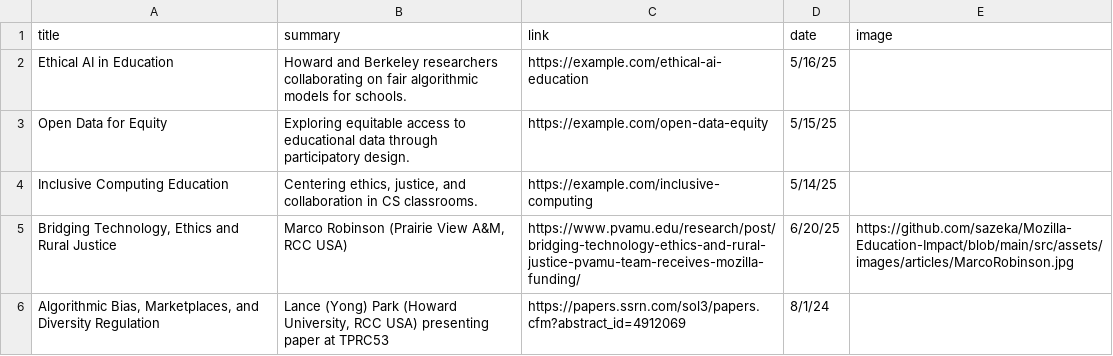
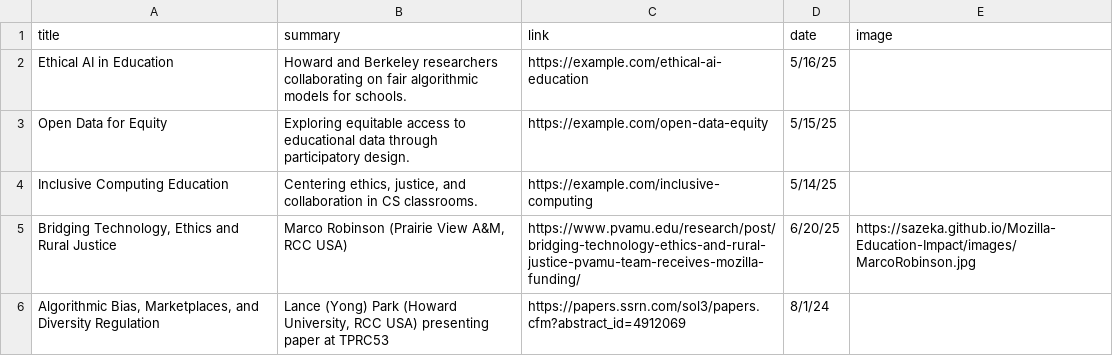
Before and after one commit to sazeka/Mozilla-Education-Impact, a CSV file: dist/data/articles.csv, drawn as a sheet.

```diff
--- a/dist/data/articles.csv
+++ b/dist/data/articles.csv
@@ -4,3 +4,3 @@ Open Data for Equity,Exploring equitable access to educational data through part
 Inclusive Computing Education,"Centering ethics, justice, and collaboration in CS classrooms.",https://example.com/inclusive-computing,5/14/25,
-"Bridging Technology, Ethics and Rural Justice","Marco Robinson (Prairie View A&M, RCC USA)",https://www.pvamu.edu/research/post/bridging-technology-ethics-and-rural-justice-pvamu-team-receives-mozilla-funding/,6/20/25,https://github.com/sazeka/Mozilla-Education-Impact/blob/main/src/assets/images/articles/MarcoRobinson.jpg
+"Bridging Technology, Ethics and Rural Justice","Marco Robinson (Prairie View A&M, RCC USA)",https://www.pvamu.edu/research/post/bridging-technology-ethics-and-rural-justice-pvamu-team-receives-mozilla-funding/,6/20/25,https://sazeka.github.io/Mozilla-Education-Impact/images/MarcoRobinson.jpg
 "Algorithmic Bias, Marketplaces, and Diversity Regulation","Lance (Yong) Park (Howard University, RCC USA) presenting paper at TPRC53",https://papers.ssrn.com/sol3/papers.cfm?abstract_id=4912069,8/1/24,
```
Also changed, not shown: public/data/articles.csv, 5 other files.
